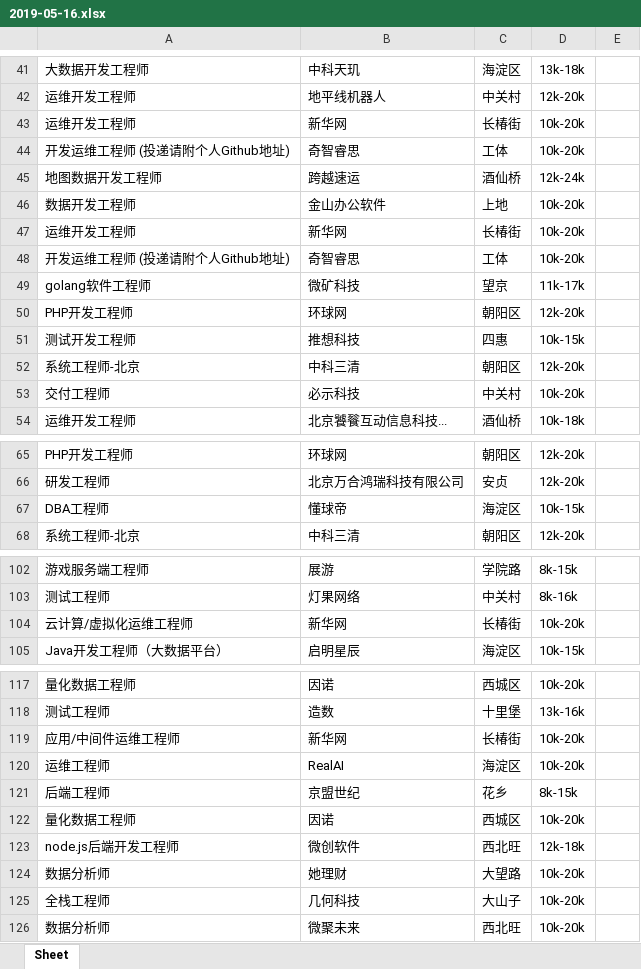
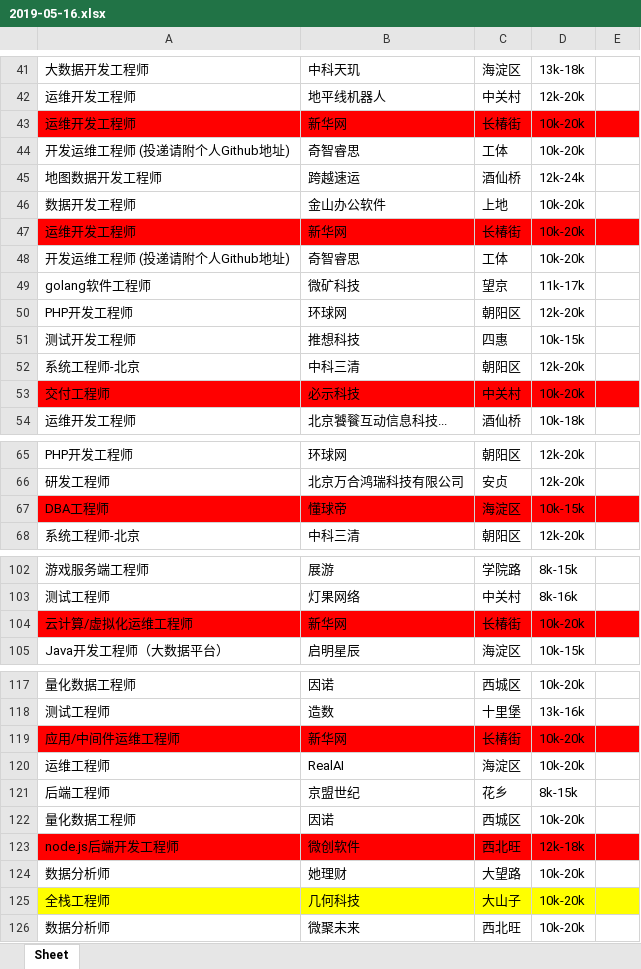
Before and after one commit to ls-2018/py, an Excel workbook: 爬虫/2019-05-16.xlsx, sheet Sheet, drawn as a sheet; only a part is shown, gaps mark what is left out; values as stored, in another font and other column widths than the file's, no borders; the diff covers the shown part only; the diff names each change by its address in the sheet, - before the commit and + after, or states it on an @@ line.

Commit message:
自动投递简历

```diff
--- a/爬虫/2019-05-16.xlsx (sheet Sheet)
+++ b/爬虫/2019-05-16.xlsx (sheet Sheet)
-A43:E43 fill: none
+A43:E43 fill: #FF0000
-A47:E47 fill: none
+A47:E47 fill: #FF0000
-A53:E53 fill: none
+A53:E53 fill: #FF0000
-A67:E67 fill: none
+A67:E67 fill: #FF0000
-A104:E104 fill: none
+A104:E104 fill: #FF0000
-A119:E119 fill: none
+A119:E119 fill: #FF0000
-A123:E123 fill: none
+A123:E123 fill: #FF0000
-A125:E125 fill: none
+A125:E125 fill: #FFFF00
```
Also changed, not shown: cell formats elsewhere in this sheet.
